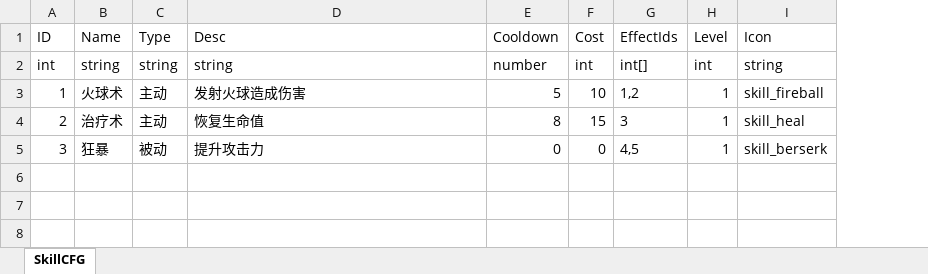
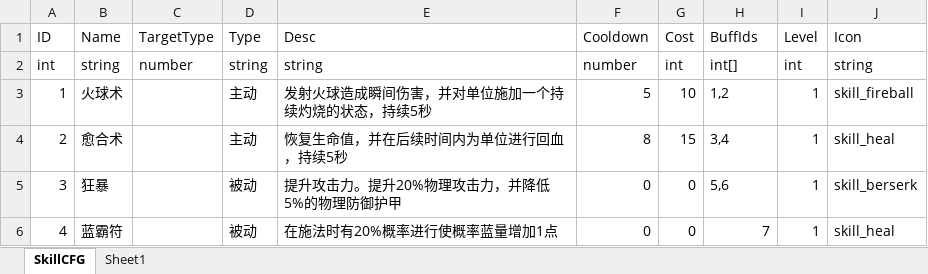
Before and after one commit to Chinesekirovreporting/Harvester, an Excel workbook: trunk/plan/excel/技能表.xlsx, sheet SkillCFG, drawn as a sheet; values as stored, in another font and other column widths than the file's, no borders; addresses are those after the commit; the diff names each change by its address in the sheet, - before the commit and + after, or states it on an @@ line.

```diff
--- a/trunk/plan/excel/技能表.xlsx (sheet SkillCFG)
+++ b/trunk/plan/excel/技能表.xlsx (sheet SkillCFG)
+sheet tab: Sheet1
+column C (TargetType), row 2: number
-H1: EffectIds
+H1: BuffIds
-E3 (Desc): 发射火球造成伤害
+E3 (Desc): 发射火球造成瞬间伤害，并对单位施加一个持续灼烧的状态，持续5秒
-B4 (Name): 治疗术
+B4 (Name): 愈合术
-E4 (Desc): 恢复生命值
+E4 (Desc): 恢复生命值，并在后续时间内为单位进行回血，持续5秒
-H4 (BuffIds): 3
+H4 (BuffIds): 3,4
-E5 (Desc): 提升攻击力
+E5 (Desc): 提升攻击力。提升20%物理攻击力，并降低5%的物理防御护甲
-H5 (BuffIds): 4,5
+H5 (BuffIds): 5,6
+row 6: 4 | 蓝霸符 |  | 被动 | 在施法时有20%概率进行使概率蓝量增加1点 | 0 | 0 | 7 | 1 | skill_heal
```
Also changed, not shown: trunk/plan/excel/英雄表.xlsx, 37 other files.
